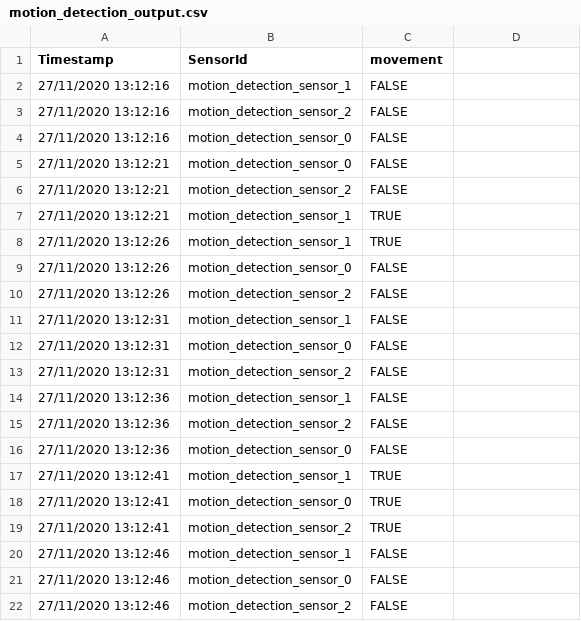
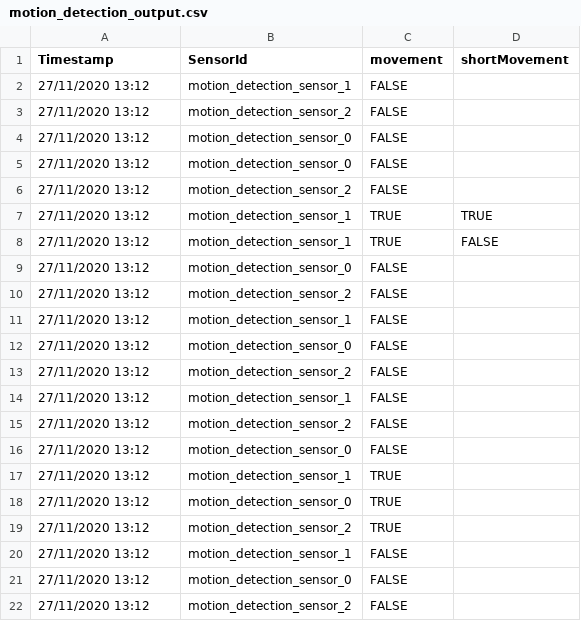
Before and after one commit to aioann01/IoT-workloadGenerator, a CSV file: WorkloadGenerator_ms/resources/motion_detection_output.csv, drawn as a sheet.

```diff
--- a/WorkloadGenerator_ms/resources/motion_detection_output.csv
+++ b/WorkloadGenerator_ms/resources/motion_detection_output.csv
@@ -1,22 +1,22 @@
-Timestamp,SensorId,movement
-27/11/2020 13:12:16,motion_detection_sensor_1,FALSE
-27/11/2020 13:12:16,motion_detection_sensor_2,FALSE
-27/11/2020 13:12:16,motion_detection_sensor_0,FALSE
-27/11/2020 13:12:21,motion_detection_sensor_0,FALSE
-27/11/2020 13:12:21,motion_detection_sensor_2,FALSE
-27/11/2020 13:12:21,motion_detection_sensor_1,TRUE
-27/11/2020 13:12:26,motion_detection_sensor_1,TRUE
-27/11/2020 13:12:26,motion_detection_sensor_0,FALSE
-27/11/2020 13:12:26,motion_detection_sensor_2,FALSE
-27/11/2020 13:12:31,motion_detection_sensor_1,FALSE
-27/11/2020 13:12:31,motion_detection_sensor_0,FALSE
-27/11/2020 13:12:31,motion_detection_sensor_2,FALSE
-27/11/2020 13:12:36,motion_detection_sensor_1,FALSE
-27/11/2020 13:12:36,motion_detection_sensor_2,FALSE
-27/11/2020 13:12:36,motion_detection_sensor_0,FALSE
-27/11/2020 13:12:41,motion_detection_sensor_1,TRUE
-27/11/2020 13:12:41,motion_detection_sensor_0,TRUE
-27/11/2020 13:12:41,motion_detection_sensor_2,TRUE
-27/11/2020 13:12:46,motion_detection_sensor_1,FALSE
-27/11/2020 13:12:46,motion_detection_sensor_0,FALSE
-27/11/2020 13:12:46,motion_detection_sensor_2,FALSE
+Timestamp,SensorId,movement,shortMovement
+27/11/2020 13:12,motion_detection_sensor_1,FALSE,
+27/11/2020 13:12,motion_detection_sensor_2,FALSE,
+27/11/2020 13:12,motion_detection_sensor_0,FALSE,
+27/11/2020 13:12,motion_detection_sensor_0,FALSE,
+27/11/2020 13:12,motion_detection_sensor_2,FALSE,
+27/11/2020 13:12,motion_detection_sensor_1,TRUE,TRUE
+27/11/2020 13:12,motion_detection_sensor_1,TRUE,FALSE
+27/11/2020 13:12,motion_detection_sensor_0,FALSE,
+27/11/2020 13:12,motion_detection_sensor_2,FALSE,
+27/11/2020 13:12,motion_detection_sensor_1,FALSE,
+27/11/2020 13:12,motion_detection_sensor_0,FALSE,
+27/11/2020 13:12,motion_detection_sensor_2,FALSE,
+27/11/2020 13:12,motion_detection_sensor_1,FALSE,
+27/11/2020 13:12,motion_detection_sensor_2,FALSE,
+27/11/2020 13:12,motion_detection_sensor_0,FALSE,
+27/11/2020 13:12,motion_detection_sensor_1,TRUE,
+27/11/2020 13:12,motion_detection_sensor_0,TRUE,
+27/11/2020 13:12,motion_detection_sensor_2,TRUE,
+27/11/2020 13:12,motion_detection_sensor_1,FALSE,
+27/11/2020 13:12,motion_detection_sensor_0,FALSE,
+27/11/2020 13:12,motion_detection_sensor_2,FALSE,
```
Also changed, not shown: 11 other files.
